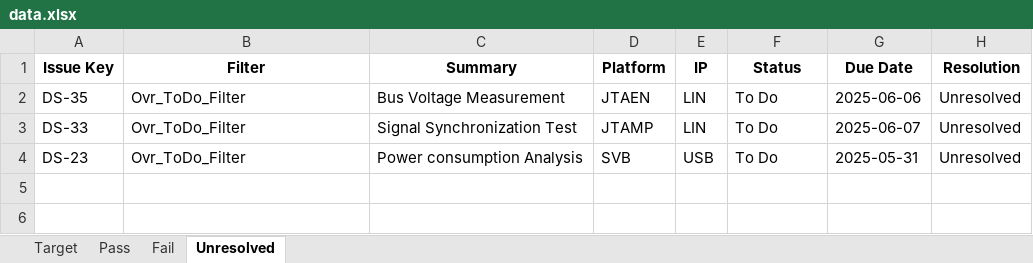
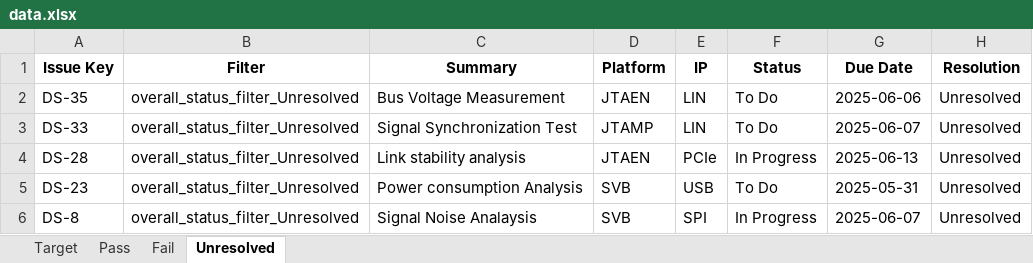
Before and after one commit to Pranesh-2854/dash, an Excel workbook: backend/data.xlsx, sheet Unresolved, drawn as a sheet; values as stored, in another font and other column widths than the file's, no borders; addresses are those after the commit; the diff names each change by its address in the sheet, - before the commit and + after, or states it on an @@ line.

```diff
--- a/backend/data.xlsx (sheet Unresolved)
+++ b/backend/data.xlsx (sheet Unresolved)
-B2:B3 (Filter): Ovr_ToDo_Filter
+B2:B3 (Filter): overall_status_filter_Unresolved
+row 4: DS-28 | overall_status_filter_Unresolved | Link stability analysis | JTAEN | PCIe | In Progress | 2025-06-13 | Unresolved
-B5 (Filter): Ovr_ToDo_Filter
+B5 (Filter): overall_status_filter_Unresolved
+row 6: DS-8 | overall_status_filter_Unresolved | Signal Noise Analaysis | SVB | SPI | In Progress | 2025-06-07 | Unresolved
```
Also changed, not shown: sheet Target, sheet Pass, sheet Fail, 3 other files.
